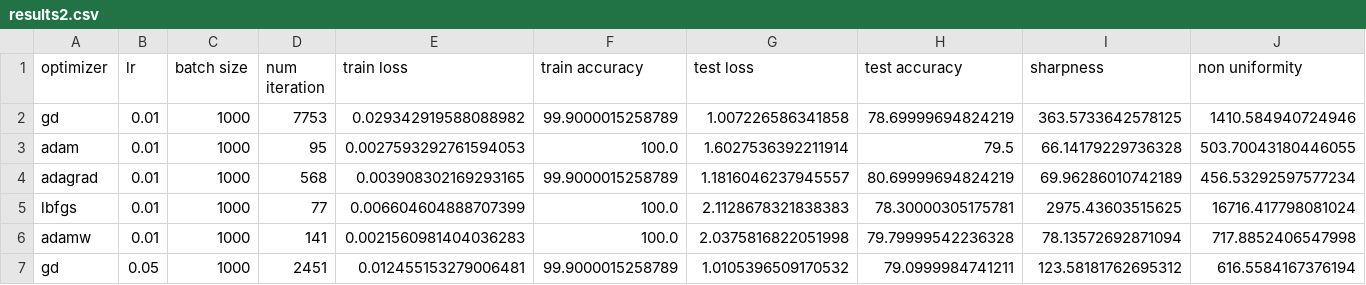
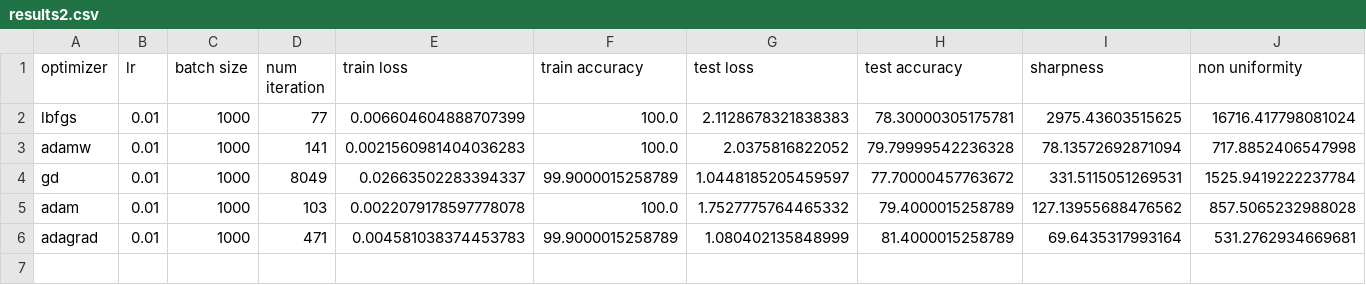
Before and after one commit to AdrienBertaud/OptimizationProject, a CSV file: sharpness/results2.csv, drawn as a sheet.

Commit message:
last results

```diff
--- a/sharpness/results2.csv
+++ b/sharpness/results2.csv
@@ -1,7 +1,6 @@
 optimizer,lr,batch size,num iteration,train loss,train accuracy,test loss,test accuracy,sharpness,non uniformity
-gd,0.01,1000,7753,0.029342919588088982,99.9000015258789,1.007226586341858,78.69999694824219,363.5733642578125,1410.584940724946
-adam,0.01,1000,95,0.0027593292761594053,100.0,1.6027536392211914,79.5,66.14179229736328,503.70043180446055
-adagrad,0.01,1000,568,0.003908302169293165,99.9000015258789,1.1816046237945557,80.69999694824219,69.96286010742189,456.53292597577234
 lbfgs,0.01,1000,77,0.006604604888707399,100.0,2.1128678321838383,78.30000305175781,2975.43603515625,16716.417798081024
-adamw,0.01,1000,141,0.0021560981404036283,100.0,2.0375816822051998,79.79999542236328,78.13572692871094,717.8852406547998
-gd,0.05,1000,2451,0.012455153279006481,99.9000015258789,1.0105396509170532,79.0999984741211,123.58181762695312,616.5584167376194
+adamw,0.01,1000,141,0.0021560981404036283,100.0,2.0375816822052,79.79999542236328,78.13572692871094,717.8852406547998
+gd,0.01,1000,8049,0.02663502283394337,99.9000015258789,1.0448185205459597,77.70000457763672,331.5115051269531,1525.9419222237784
+adam,0.01,1000,103,0.0022079178597778078,100.0,1.7527775764465332,79.4000015258789,127.13955688476562,857.5065232988028
+adagrad,0.01,1000,471,0.004581038374453783,99.9000015258789,1.080402135848999,81.4000015258789,69.6435317993164,531.2762934669681
```
Also changed, not shown: 1 other file.
